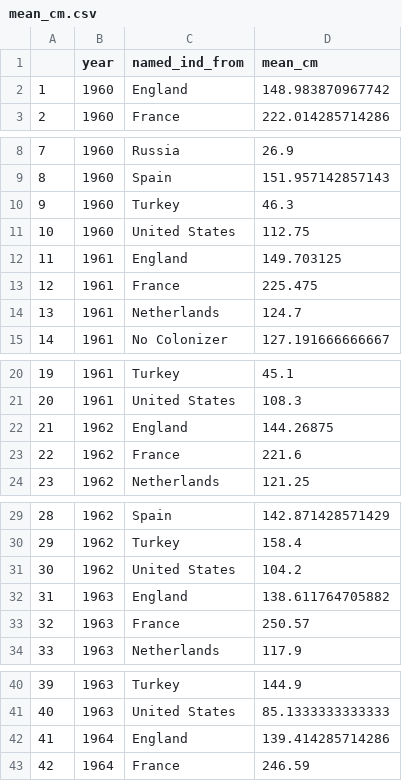
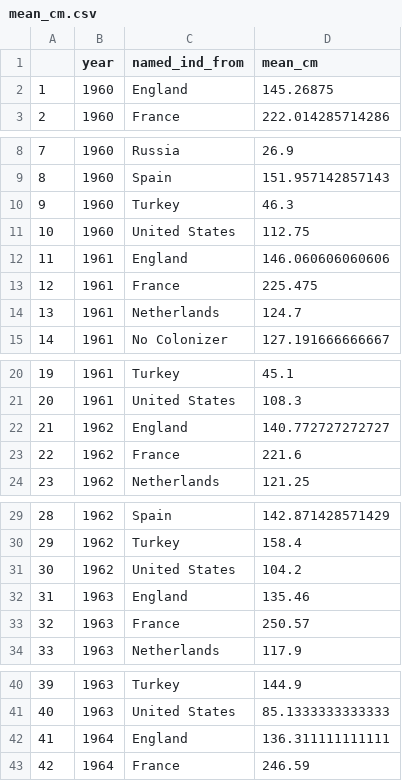
Before and after one commit to cshawah/Fingerprints_of_Colonization, a CSV file: Final_Project_Draft/mean_cm.csv, drawn as a sheet; only a part is shown, gaps mark what is left out; the diff covers the shown part only.

```diff
--- a/Final_Project_Draft/mean_cm.csv
+++ b/Final_Project_Draft/mean_cm.csv
@@ -1,3 +1,3 @@
 "","year","named_ind_from","mean_cm"
-"1",1960,"England",148.983870967742
+"1",1960,"England",145.26875
 "2",1960,"France",222.014285714286
@@ -11,3 +11,3 @@
 "10",1960,"United States",112.75
-"11",1961,"England",149.703125
+"11",1961,"England",146.060606060606
 "12",1961,"France",225.475
@@ -21,3 +21,3 @@
 "20",1961,"United States",108.3
-"21",1962,"England",144.26875
+"21",1962,"England",140.772727272727
 "22",1962,"France",221.6
@@ -31,3 +31,3 @@
 "30",1962,"United States",104.2
-"31",1963,"England",138.611764705882
+"31",1963,"England",135.46
 "32",1963,"France",250.57
@@ -41,3 +41,3 @@
 "40",1963,"United States",85.1333333333333
-"41",1964,"England",139.414285714286
+"41",1964,"England",136.311111111111
 "42",1964,"France",246.59
```
Also changed, not shown: 54 edited cells elsewhere in this file, Final_Project_Draft/cm_line_data.csv, Final_Project_Draft/gdp_line_data.csv, 8 other files.
